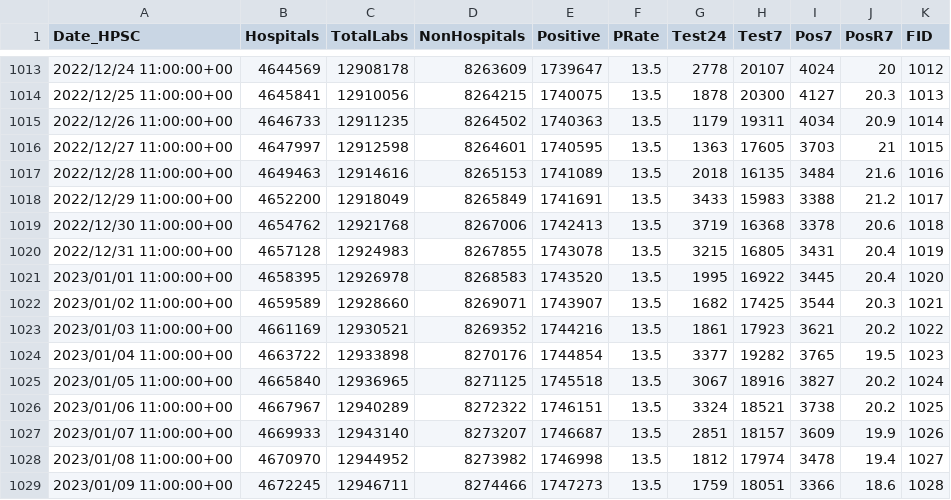
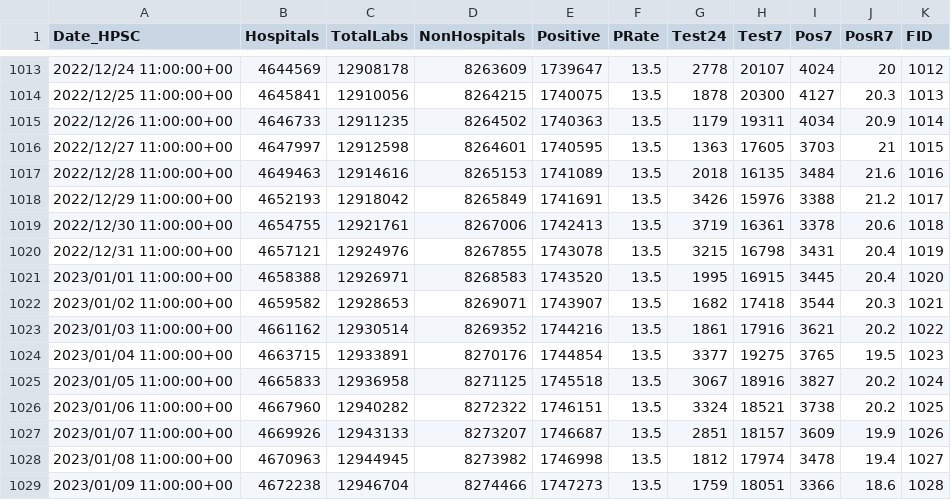
Before and after one commit to stephenc/2021-ireland-stats, a CSV file: data/COVID-19_Laboratory_Testing_Time_Series.csv, drawn as a sheet; only a part is shown, gaps mark what is left out; the diff covers the shown part only.

```diff
--- a/data/COVID-19_Laboratory_Testing_Time_Series.csv
+++ b/data/COVID-19_Laboratory_Testing_Time_Series.csv
@@ -1017,13 +1017,13 @@
 2022/12/28 11:00:00+00,4649463,12914616,8265153,1741089,13.5,2018,16135,3484,21.6,1016
-2022/12/29 11:00:00+00,4652200,12918049,8265849,1741691,13.5,3433,15983,3388,21.2,1017
-2022/12/30 11:00:00+00,4654762,12921768,8267006,1742413,13.5,3719,16368,3378,20.6,1018
-2022/12/31 11:00:00+00,4657128,12924983,8267855,1743078,13.5,3215,16805,3431,20.4,1019
-2023/01/01 11:00:00+00,4658395,12926978,8268583,1743520,13.5,1995,16922,3445,20.4,1020
-2023/01/02 11:00:00+00,4659589,12928660,8269071,1743907,13.5,1682,17425,3544,20.3,1021
-2023/01/03 11:00:00+00,4661169,12930521,8269352,1744216,13.5,1861,17923,3621,20.2,1022
-2023/01/04 11:00:00+00,4663722,12933898,8270176,1744854,13.5,3377,19282,3765,19.5,1023
-2023/01/05 11:00:00+00,4665840,12936965,8271125,1745518,13.5,3067,18916,3827,20.2,1024
-2023/01/06 11:00:00+00,4667967,12940289,8272322,1746151,13.5,3324,18521,3738,20.2,1025
-2023/01/07 11:00:00+00,4669933,12943140,8273207,1746687,13.5,2851,18157,3609,19.9,1026
-2023/01/08 11:00:00+00,4670970,12944952,8273982,1746998,13.5,1812,17974,3478,19.4,1027
-2023/01/09 11:00:00+00,4672245,12946711,8274466,1747273,13.5,1759,18051,3366,18.6,1028
+2022/12/29 11:00:00+00,4652193,12918042,8265849,1741691,13.5,3426,15976,3388,21.2,1017
+2022/12/30 11:00:00+00,4654755,12921761,8267006,1742413,13.5,3719,16361,3378,20.6,1018
+2022/12/31 11:00:00+00,4657121,12924976,8267855,1743078,13.5,3215,16798,3431,20.4,1019
+2023/01/01 11:00:00+00,4658388,12926971,8268583,1743520,13.5,1995,16915,3445,20.4,1020
+2023/01/02 11:00:00+00,4659582,12928653,8269071,1743907,13.5,1682,17418,3544,20.3,1021
+2023/01/03 11:00:00+00,4661162,12930514,8269352,1744216,13.5,1861,17916,3621,20.2,1022
+2023/01/04 11:00:00+00,4663715,12933891,8270176,1744854,13.5,3377,19275,3765,19.5,1023
+2023/01/05 11:00:00+00,4665833,12936958,8271125,1745518,13.5,3067,18916,3827,20.2,1024
+2023/01/06 11:00:00+00,4667960,12940282,8272322,1746151,13.5,3324,18521,3738,20.2,1025
+2023/01/07 11:00:00+00,4669926,12943133,8273207,1746687,13.5,2851,18157,3609,19.9,1026
+2023/01/08 11:00:00+00,4670963,12944945,8273982,1746998,13.5,1812,17974,3478,19.4,1027
+2023/01/09 11:00:00+00,4672238,12946704,8274466,1747273,13.5,1759,18051,3366,18.6,1028
```
Also changed, not shown: 1 added row and 40 edited cells elsewhere in this file, data/COVID-19_HSE_Daily_Booster_Vaccination_Figures.csv, data/COVID-19_HSE_Daily_Vaccination_Figures.csv, 5 other files.
